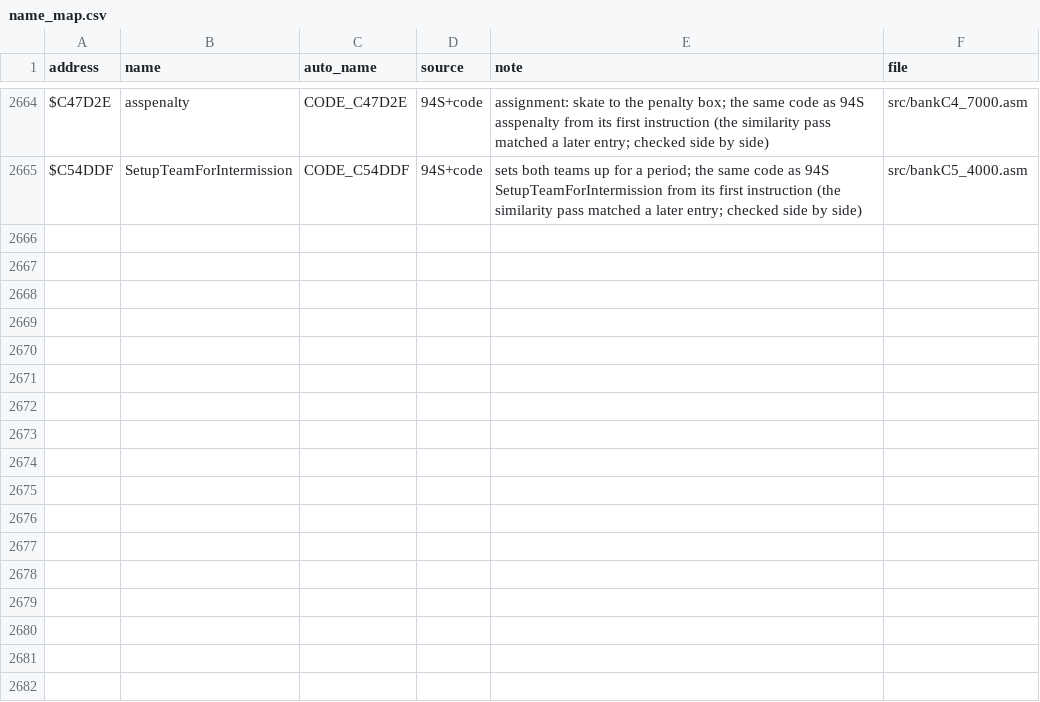
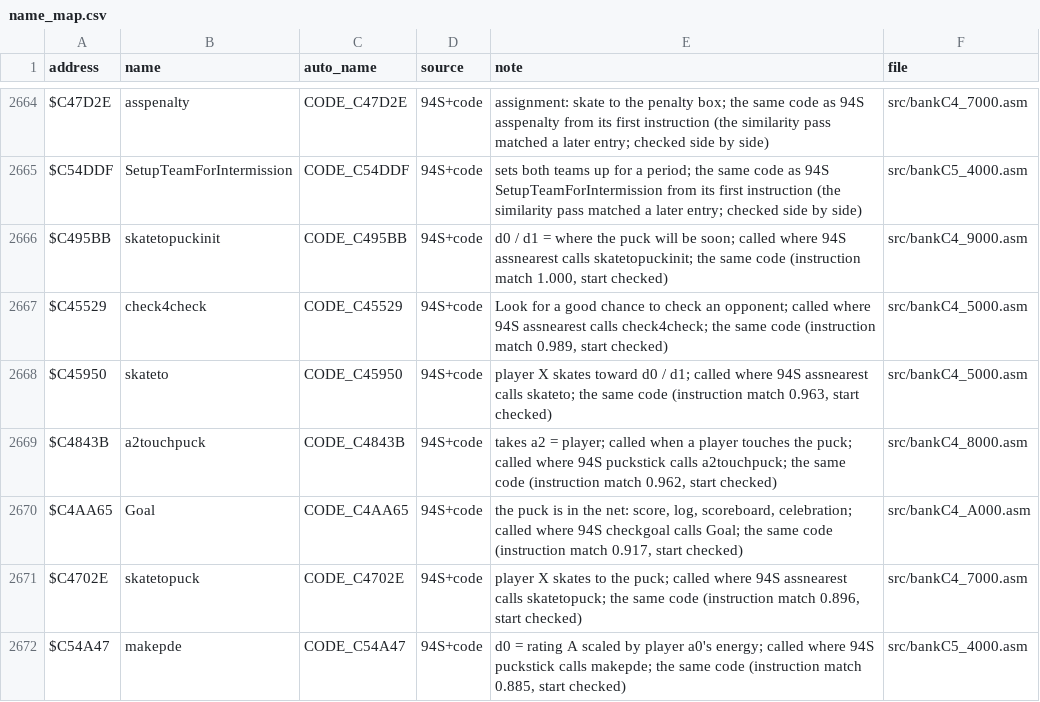
Before and after one commit to abdulahmad/NHL95SNES, a CSV file: docs/name_map.csv, drawn as a sheet; only a part is shown, gaps mark what is left out.

```diff
--- a/docs/name_map.csv
+++ b/docs/name_map.csv
@@ -2665 +2665,8 @@ $C47D2E,asspenalty,CODE_C47D2E,94S+code,"assignment: skate to the penalty box; t
 $C54DDF,SetupTeamForIntermission,CODE_C54DDF,94S+code,"sets both teams up for a period; the same code as 94S SetupTeamForIntermission from its first instruction (the similarity pass matched a later entry; checked side by side)",src/bankC5_4000.asm
+$C495BB,skatetopuckinit,CODE_C495BB,94S+code,"d0 / d1 = where the puck will be soon; called where 94S assnearest calls skatetopuckinit; the same code (instruction match 1.000, start checked)",src/bankC4_9000.asm
+$C45529,check4check,CODE_C45529,94S+code,"Look for a good chance to check an opponent; called where 94S assnearest calls check4check; the same code (instruction match 0.989, start checked)",src/bankC4_5000.asm
+$C45950,skateto,CODE_C45950,94S+code,"player X skates toward d0 / d1; called where 94S assnearest calls skateto; the same code (instruction match 0.963, start checked)",src/bankC4_5000.asm
+$C4843B,a2touchpuck,CODE_C4843B,94S+code,"takes a2 = player; called when a player touches the puck; called where 94S puckstick calls a2touchpuck; the same code (instruction match 0.962, start checked)",src/bankC4_8000.asm
+$C4AA65,Goal,CODE_C4AA65,94S+code,"the puck is in the net: score, log, scoreboard, celebration; called where 94S checkgoal calls Goal; the same code (instruction match 0.917, start checked)",src/bankC4_A000.asm
+$C4702E,skatetopuck,CODE_C4702E,94S+code,"player X skates to the puck; called where 94S assnearest calls skatetopuck; the same code (instruction match 0.896, start checked)",src/bankC4_7000.asm
+$C54A47,makepde,CODE_C54A47,94S+code,"d0 = rating A scaled by player a0's energy; called where 94S puckstick calls makepde; the same code (instruction match 0.885, start checked)",src/bankC5_4000.asm
```
Also changed, not shown: 20 other files.
